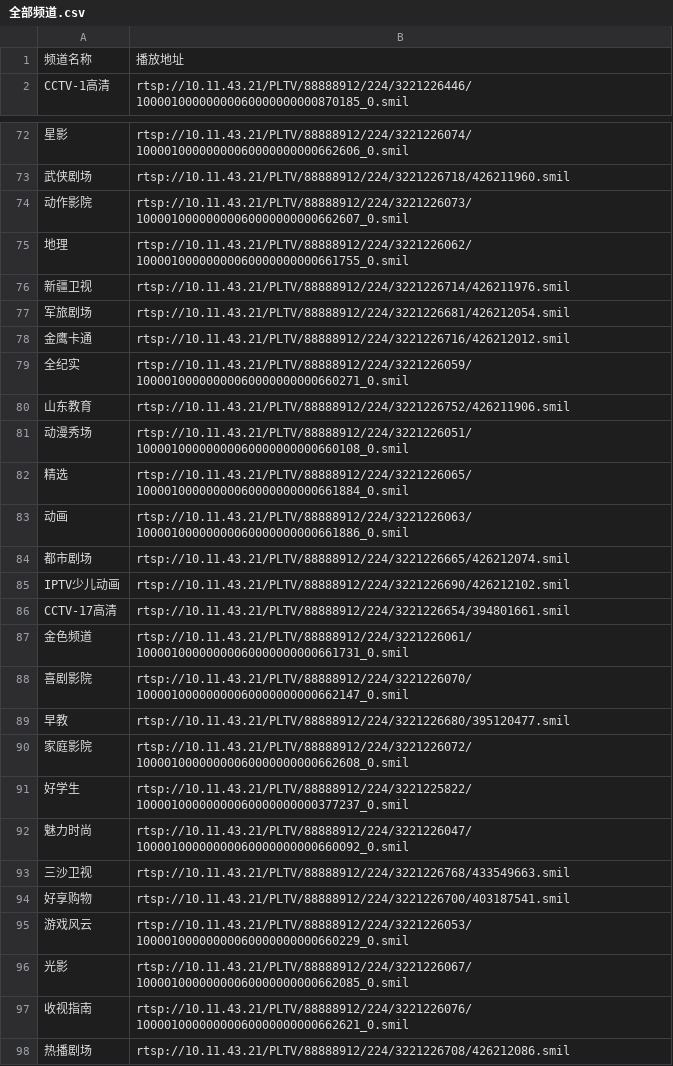
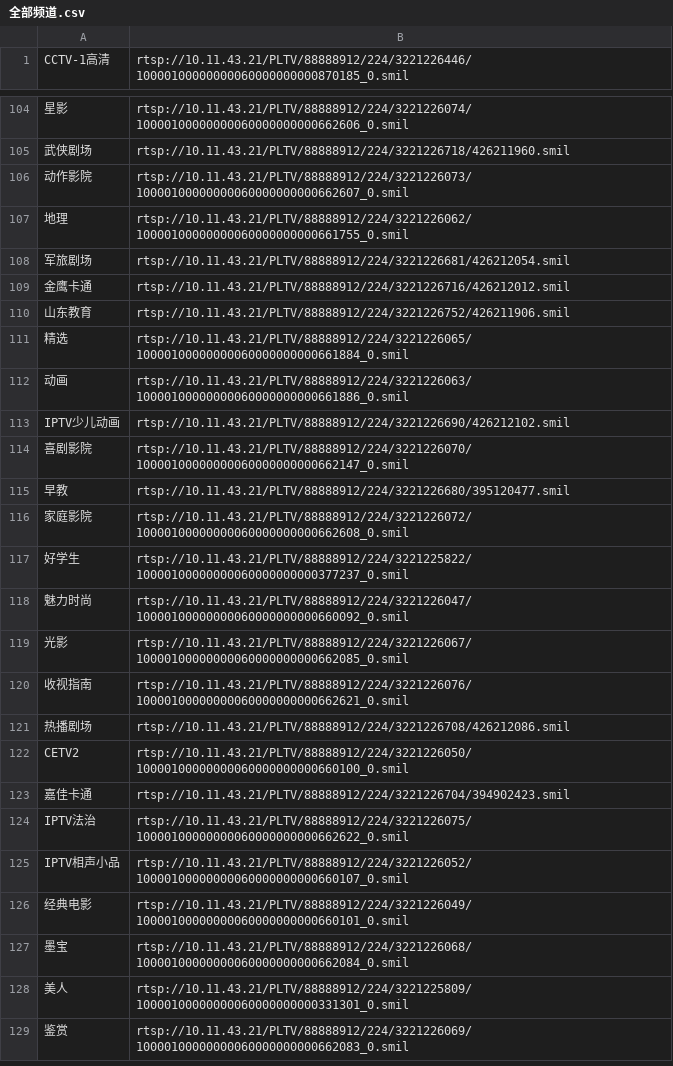
Before and after one commit to fireflyddt/China-Unicom-Hohhot-IPTV-list, a CSV file: 全部频道.csv, drawn as a sheet; only a part is shown, gaps mark what is left out; the shorter side is filled out with more unchanged rows; removed rows and columns are numbered as before the commit, all else as after; the diff covers the shown part only; the diff names each change by its address in the sheet, - before the commit and + after, or states it on an @@ line.

```diff
--- a/全部频道.csv
+++ b/全部频道.csv
-row 1: 频道名称 | 播放地址
@@ row 76 moved to row 64: 新疆卫视 @@
-row 79: 全纪实 | rtsp://10.11.43.21/PLTV/88888912/224/3221226059/10000100000000060000000000660271_0.smil
-row 81: 动漫秀场 | rtsp://10.11.43.21/PLTV/88888912/224/3221226051/10000100000000060000000000660108_0.smil
-row 84: 都市剧场 | rtsp://10.11.43.21/PLTV/88888912/224/3221226665/426212074.smil
@@ row 86 moved to row 17: CCTV-17高清 @@
-row 87: 金色频道 | rtsp://10.11.43.21/PLTV/88888912/224/3221226061/10000100000000060000000000661731_0.smil
@@ row 93 moved to row 65: 三沙卫视 @@
-row 94: 好享购物 | rtsp://10.11.43.21/PLTV/88888912/224/3221226700/403187541.smil
-row 95: 游戏风云 | rtsp://10.11.43.21/PLTV/88888912/224/3221226053/10000100000000060000000000660229_0.smil
```
Also changed, not shown: 10 removed rows and 59 moved rows elsewhere in this file, 1 other file.
